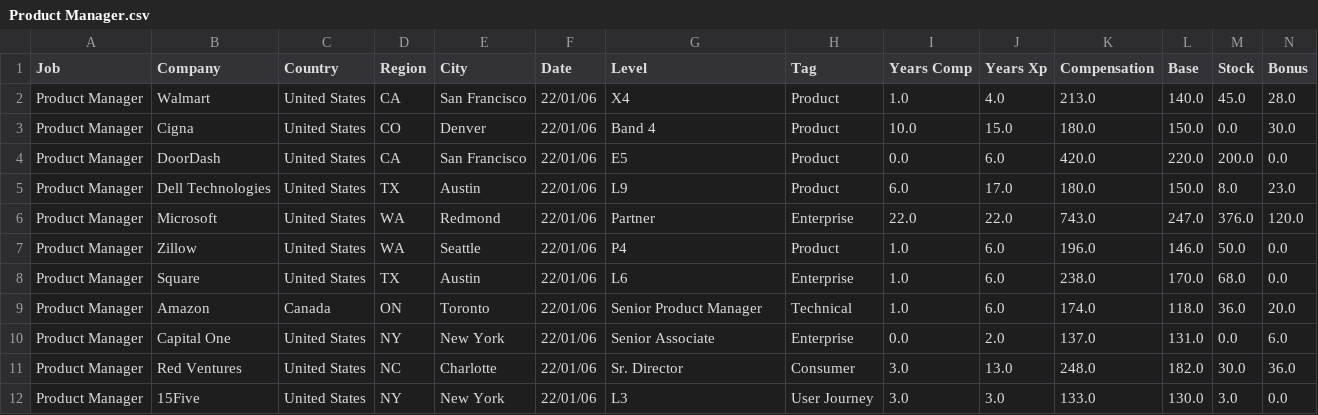
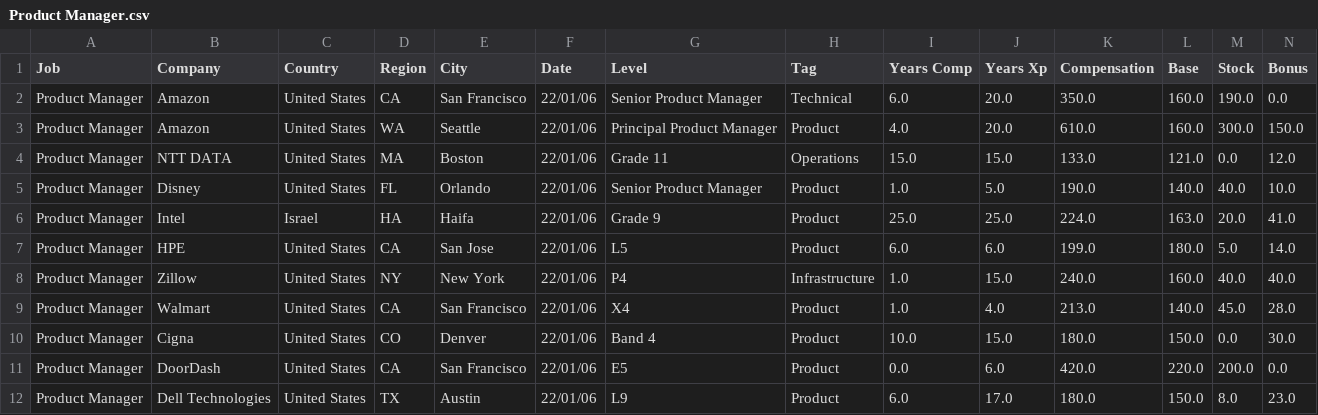
Before and after one commit to afruoy/scraper-levels.fyi, a CSV file: db/Product Manager.csv, drawn as a sheet; only a part is shown; the shorter side is filled out with more unchanged rows; rows hold the shown columns only; the diff names each change by its address in the sheet, - before the commit and + after, or states it on an @@ line.

```diff
--- a/db/Product Manager.csv
+++ b/db/Product Manager.csv
+row 2: Product Manager | Amazon | United States | CA | San Francisco | 22/01/06 | Senior Product Manager | Technical | 6.0 | 20.0 | 350.0 | 160.0 | 190.0 | 0.0
+row 3: Product Manager | Amazon | United States | WA | Seattle | 22/01/06 | Principal Product Manager | Product | 4.0 | 20.0 | 610.0 | 160.0 | 300.0 | 150.0
+row 4: Product Manager | NTT DATA | United States | MA | Boston | 22/01/06 | Grade 11 | Operations | 15.0 | 15.0 | 133.0 | 121.0 | 0.0 | 12.0
+row 5: Product Manager | Disney | United States | FL | Orlando | 22/01/06 | Senior Product Manager | Product | 1.0 | 5.0 | 190.0 | 140.0 | 40.0 | 10.0
+row 6: Product Manager | Intel | Israel | HA | Haifa | 22/01/06 | Grade 9 | Product | 25.0 | 25.0 | 224.0 | 163.0 | 20.0 | 41.0
+row 7: Product Manager | HPE | United States | CA | San Jose | 22/01/06 | L5 | Product | 6.0 | 6.0 | 199.0 | 180.0 | 5.0 | 14.0
+row 8: Product Manager | Zillow | United States | NY | New York | 22/01/06 | P4 | Infrastructure | 1.0 | 15.0 | 240.0 | 160.0 | 40.0 | 40.0
```
Also changed, not shown: db/Human Resources.csv, db/Management Consultant.csv, 9 other files.
